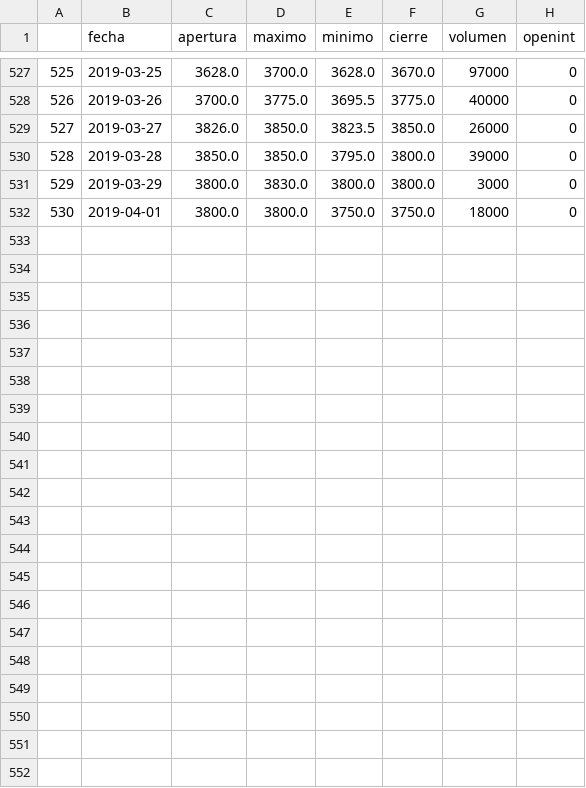
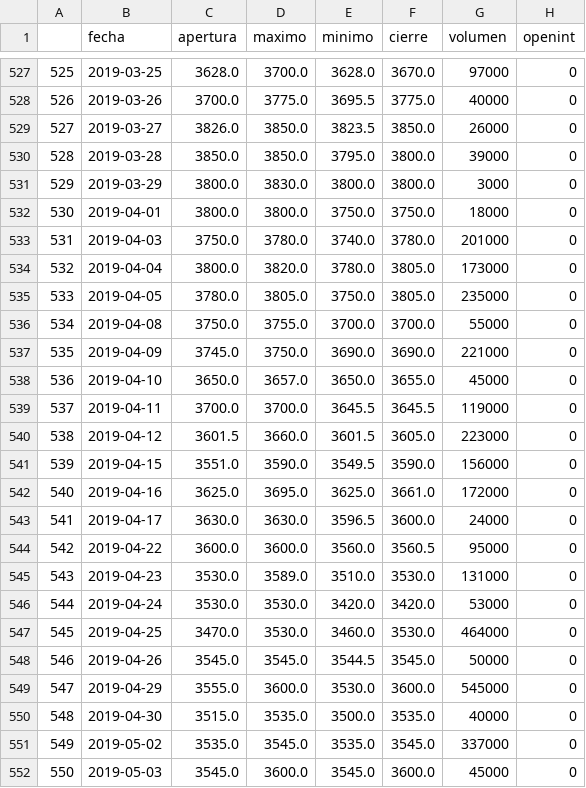
Before and after one commit to lbiedma/diplodatos2019, a CSV file: A2E2.csv, drawn as a sheet; only a part is shown, gaps mark what is left out.

```diff
--- a/A2E2.csv
+++ b/A2E2.csv
@@ -532 +532,21 @@
 530,2019-04-01,3800.0,3800.0,3750.0,3750.0,18000,0
+531,2019-04-03,3750.0,3780.0,3740.0,3780.0,201000,0
+532,2019-04-04,3800.0,3820.0,3780.0,3805.0,173000,0
+533,2019-04-05,3780.0,3805.0,3750.0,3805.0,235000,0
+534,2019-04-08,3750.0,3755.0,3700.0,3700.0,55000,0
+535,2019-04-09,3745.0,3750.0,3690.0,3690.0,221000,0
+536,2019-04-10,3650.0,3657.0,3650.0,3655.0,45000,0
+537,2019-04-11,3700.0,3700.0,3645.5,3645.5,119000,0
+538,2019-04-12,3601.5,3660.0,3601.5,3605.0,223000,0
+539,2019-04-15,3551.0,3590.0,3549.5,3590.0,156000,0
+540,2019-04-16,3625.0,3695.0,3625.0,3661.0,172000,0
+541,2019-04-17,3630.0,3630.0,3596.5,3600.0,24000,0
+542,2019-04-22,3600.0,3600.0,3560.0,3560.5,95000,0
+543,2019-04-23,3530.0,3589.0,3510.0,3530.0,131000,0
+544,2019-04-24,3530.0,3530.0,3420.0,3420.0,53000,0
+545,2019-04-25,3470.0,3530.0,3460.0,3530.0,464000,0
+546,2019-04-26,3545.0,3545.0,3544.5,3545.0,50000,0
+547,2019-04-29,3555.0,3600.0,3530.0,3600.0,545000,0
+548,2019-04-30,3515.0,3535.0,3500.0,3535.0,40000,0
+549,2019-05-02,3535.0,3545.0,3535.0,3545.0,337000,0
+550,2019-05-03,3545.0,3600.0,3545.0,3600.0,45000,0
```
Also changed, not shown: AA25.csv, AA37.csv, 14 other files.
